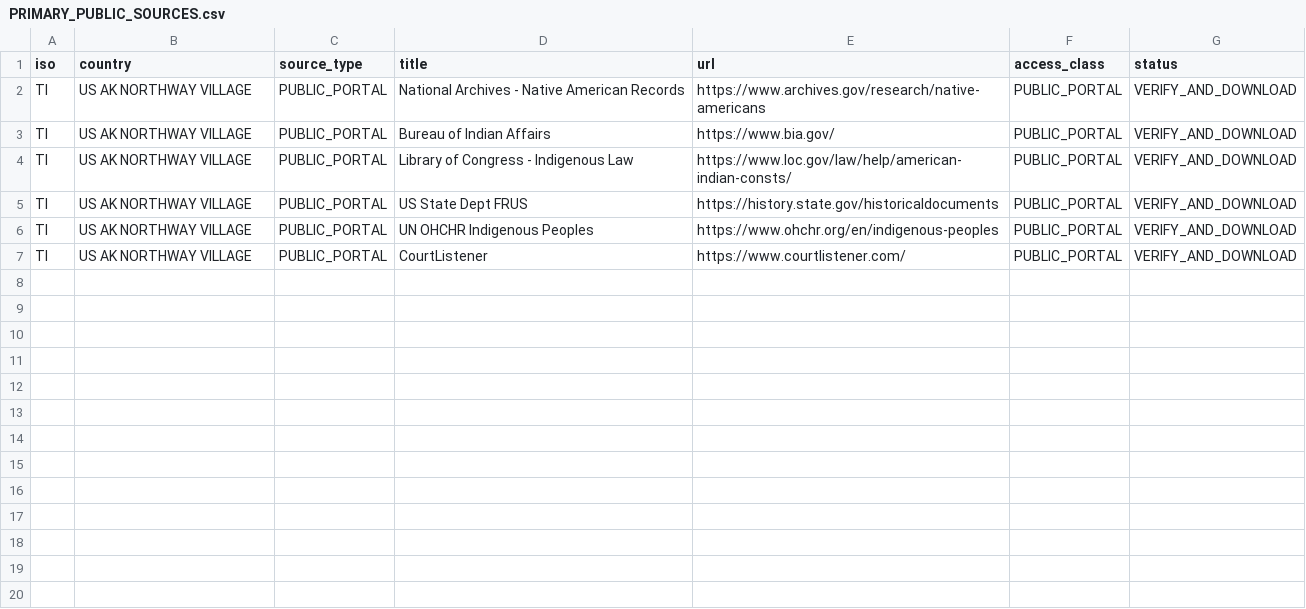
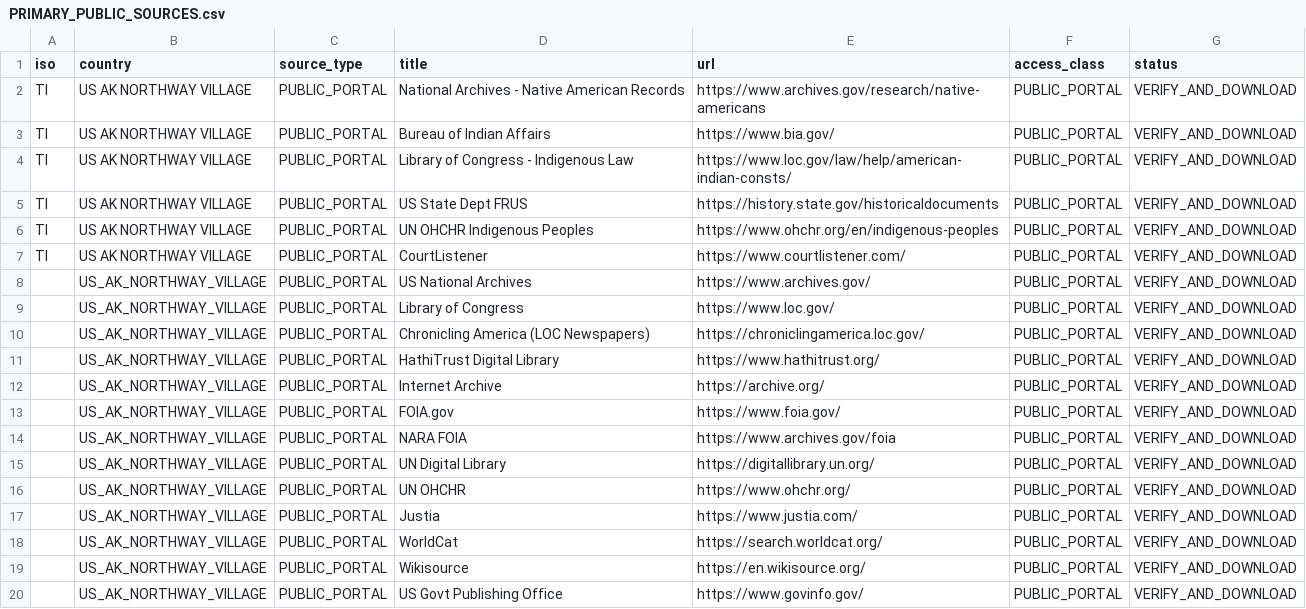
Before and after one commit to GlobalRestitutionAlliance/turtle-island-us-ak-northway-village-master-litigation, a CSV file: 03_Evidentiary_Exhibits/PRIMARY_PUBLIC_SOURCES.csv, drawn as a sheet; the diff names each change by its address in the sheet, - before the commit and + after, or states it on an @@ line.

Commit message:
Expand primary public source registries (Batch 2)

```diff
--- a/03_Evidentiary_Exhibits/PRIMARY_PUBLIC_SOURCES.csv
+++ b/03_Evidentiary_Exhibits/PRIMARY_PUBLIC_SOURCES.csv
+row 8:  | US_AK_NORTHWAY_VILLAGE | PUBLIC_PORTAL | US National Archives | https://www.archives.gov/ | PUBLIC_PORTAL | VERIFY_AND_DOWNLOAD
+row 9:  | US_AK_NORTHWAY_VILLAGE | PUBLIC_PORTAL | Library of Congress | https://www.loc.gov/ | PUBLIC_PORTAL | VERIFY_AND_DOWNLOAD
+row 10:  | US_AK_NORTHWAY_VILLAGE | PUBLIC_PORTAL | Chronicling America (LOC Newspapers) | https://chroniclingamerica.loc.gov/ | PUBLIC_PORTAL | VERIFY_AND_DOWNLOAD
+row 11:  | US_AK_NORTHWAY_VILLAGE | PUBLIC_PORTAL | HathiTrust Digital Library | https://www.hathitrust.org/ | PUBLIC_PORTAL | VERIFY_AND_DOWNLOAD
+row 12:  | US_AK_NORTHWAY_VILLAGE | PUBLIC_PORTAL | Internet Archive | https://archive.org/ | PUBLIC_PORTAL | VERIFY_AND_DOWNLOAD
+row 13:  | US_AK_NORTHWAY_VILLAGE | PUBLIC_PORTAL | FOIA.gov | https://www.foia.gov/ | PUBLIC_PORTAL | VERIFY_AND_DOWNLOAD
+row 14:  | US_AK_NORTHWAY_VILLAGE | PUBLIC_PORTAL | NARA FOIA | https://www.archives.gov/foia | PUBLIC_PORTAL | VERIFY_AND_DOWNLOAD
+row 15:  | US_AK_NORTHWAY_VILLAGE | PUBLIC_PORTAL | UN Digital Library | https://digitallibrary.un.org/ | PUBLIC_PORTAL | VERIFY_AND_DOWNLOAD
+row 16:  | US_AK_NORTHWAY_VILLAGE | PUBLIC_PORTAL | UN OHCHR | https://www.ohchr.org/ | PUBLIC_PORTAL | VERIFY_AND_DOWNLOAD
+row 17:  | US_AK_NORTHWAY_VILLAGE | PUBLIC_PORTAL | Justia | https://www.justia.com/ | PUBLIC_PORTAL | VERIFY_AND_DOWNLOAD
+row 18:  | US_AK_NORTHWAY_VILLAGE | PUBLIC_PORTAL | WorldCat | https://search.worldcat.org/ | PUBLIC_PORTAL | VERIFY_AND_DOWNLOAD
+row 19:  | US_AK_NORTHWAY_VILLAGE | PUBLIC_PORTAL | Wikisource | https://en.wikisource.org/ | PUBLIC_PORTAL | VERIFY_AND_DOWNLOAD
+row 20:  | US_AK_NORTHWAY_VILLAGE | PUBLIC_PORTAL | US Govt Publishing Office | https://www.govinfo.gov/ | PUBLIC_PORTAL | VERIFY_AND_DOWNLOAD
```
Also changed, not shown: 2 other files.
